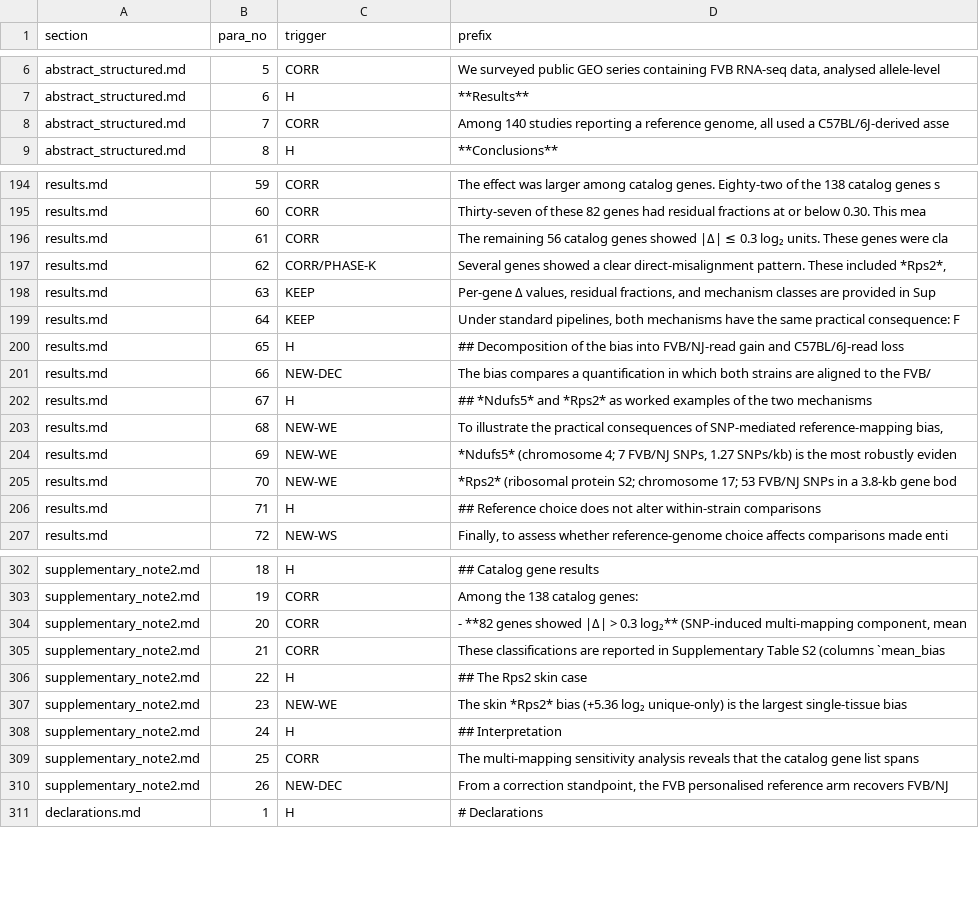
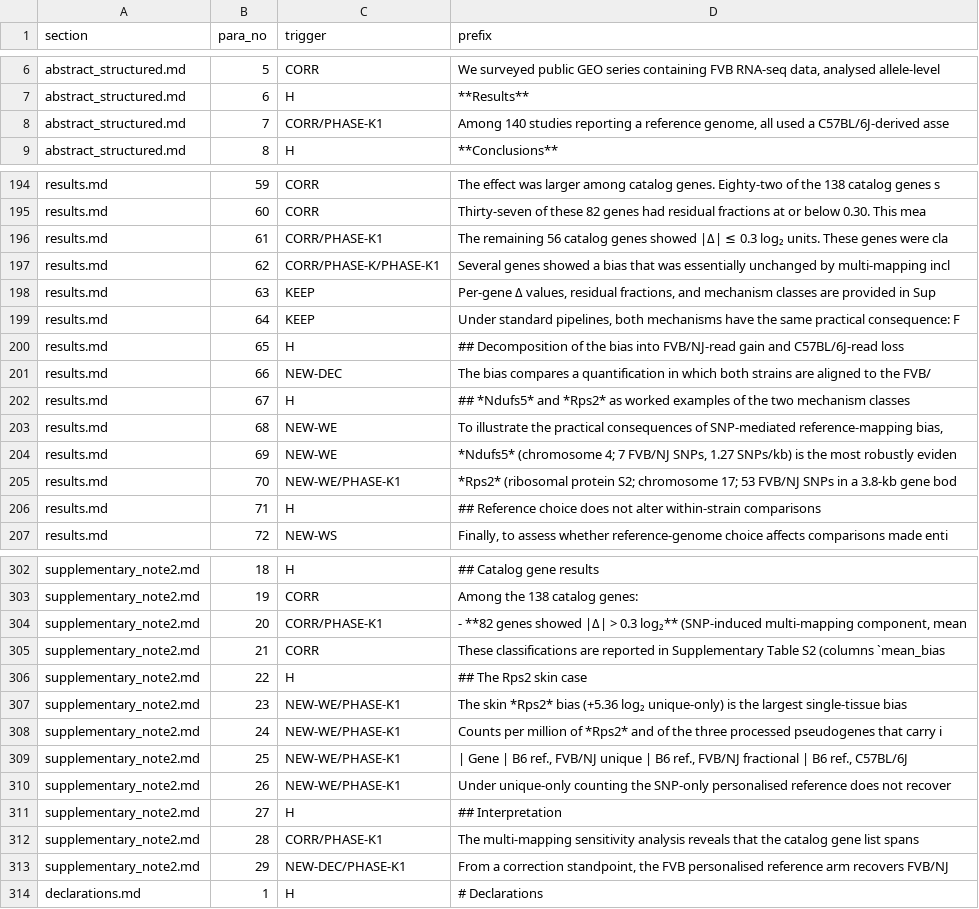
Before and after one commit to masakiwatanabe-labani/FVB-reference-bias-RNAseq, a TSV file: revision_v2/ledger_paragraph_triggers.tsv, drawn as a sheet; only a part is shown, gaps mark what is left out; the diff covers the shown part only.

```diff
--- a/revision_v2/ledger_paragraph_triggers.tsv
+++ b/revision_v2/ledger_paragraph_triggers.tsv
@@ -7,3 +7,3 @@ abstract_structured.md	5	CORR	We surveyed public GEO series containing FVB RNA-s
 abstract_structured.md	6	H	**Results**
-abstract_structured.md	7	CORR	Among 140 studies reporting a reference genome, all used a C57BL/6J-derived asse
+abstract_structured.md	7	CORR/PHASE-K1	Among 140 studies reporting a reference genome, all used a C57BL/6J-derived asse
 abstract_structured.md	8	H	**Conclusions**
@@ -195,4 +195,4 @@ results.md	59	CORR	The effect was larger among catalog genes. Eighty-two of the
 results.md	60	CORR	Thirty-seven of these 82 genes had residual fractions at or below 0.30. This mea
-results.md	61	CORR	The remaining 56 catalog genes showed |Δ| ≤ 0.3 log₂ units. These genes were cla
-results.md	62	CORR/PHASE-K	Several genes showed a clear direct-misalignment pattern. These included *Rps2*,
+results.md	61	CORR/PHASE-K1	The remaining 56 catalog genes showed |Δ| ≤ 0.3 log₂ units. These genes were cla
+results.md	62	CORR/PHASE-K/PHASE-K1	Several genes showed a bias that was essentially unchanged by multi-mapping incl
 results.md	63	KEEP	Per-gene Δ values, residual fractions, and mechanism classes are provided in Sup
@@ -201,6 +201,6 @@ results.md	65	H	## Decomposition of the bias into FVB/NJ-read gain and C57BL/6J-
 results.md	66	NEW-DEC	The bias compares a quantification in which both strains are aligned to the FVB/
-results.md	67	H	## *Ndufs5* and *Rps2* as worked examples of the two mechanisms
+results.md	67	H	## *Ndufs5* and *Rps2* as worked examples of the two mechanism classes
 results.md	68	NEW-WE	To illustrate the practical consequences of SNP-mediated reference-mapping bias,
 results.md	69	NEW-WE	*Ndufs5* (chromosome 4; 7 FVB/NJ SNPs, 1.27 SNPs/kb) is the most robustly eviden
-results.md	70	NEW-WE	*Rps2* (ribosomal protein S2; chromosome 17; 53 FVB/NJ SNPs in a 3.8-kb gene bod
+results.md	70	NEW-WE/PHASE-K1	*Rps2* (ribosomal protein S2; chromosome 17; 53 FVB/NJ SNPs in a 3.8-kb gene bod
 results.md	71	H	## Reference choice does not alter within-strain comparisons
@@ -303,9 +303,12 @@ supplementary_note2.md	18	H	## Catalog gene results
 supplementary_note2.md	19	CORR	Among the 138 catalog genes:
-supplementary_note2.md	20	CORR	- **82 genes showed |Δ| > 0.3 log₂** (SNP-induced multi-mapping component, mean
+supplementary_note2.md	20	CORR/PHASE-K1	- **82 genes showed |Δ| > 0.3 log₂** (SNP-induced multi-mapping component, mean
 supplementary_note2.md	21	CORR	These classifications are reported in Supplementary Table S2 (columns `mean_bias
 supplementary_note2.md	22	H	## The Rps2 skin case
-supplementary_note2.md	23	NEW-WE	The skin *Rps2* bias (+5.36 log₂ unique-only) is the largest single-tissue bias
-supplementary_note2.md	24	H	## Interpretation
-supplementary_note2.md	25	CORR	The multi-mapping sensitivity analysis reveals that the catalog gene list spans
-supplementary_note2.md	26	NEW-DEC	From a correction standpoint, the FVB personalised reference arm recovers FVB/NJ
+supplementary_note2.md	23	NEW-WE/PHASE-K1	The skin *Rps2* bias (+5.36 log₂ unique-only) is the largest single-tissue bias
+supplementary_note2.md	24	NEW-WE/PHASE-K1	Counts per million of *Rps2* and of the three processed pseudogenes that carry i
+supplementary_note2.md	25	NEW-WE/PHASE-K1	| Gene | B6 ref., FVB/NJ unique | B6 ref., FVB/NJ fractional | B6 ref., C57BL/6J
+supplementary_note2.md	26	NEW-WE/PHASE-K1	Under unique-only counting the SNP-only personalised reference does not recover
+supplementary_note2.md	27	H	## Interpretation
+supplementary_note2.md	28	CORR/PHASE-K1	The multi-mapping sensitivity analysis reveals that the catalog gene list spans
+supplementary_note2.md	29	NEW-DEC/PHASE-K1	From a correction standpoint, the FVB personalised reference arm recovers FVB/NJ
 declarations.md	1	H	# Declarations
```
Also changed, not shown: 8 edited cells elsewhere in this file, manuscript/revised_v2/generated/numbers.tsv, revision_v2/change_ledger.tsv, 8 other files.
